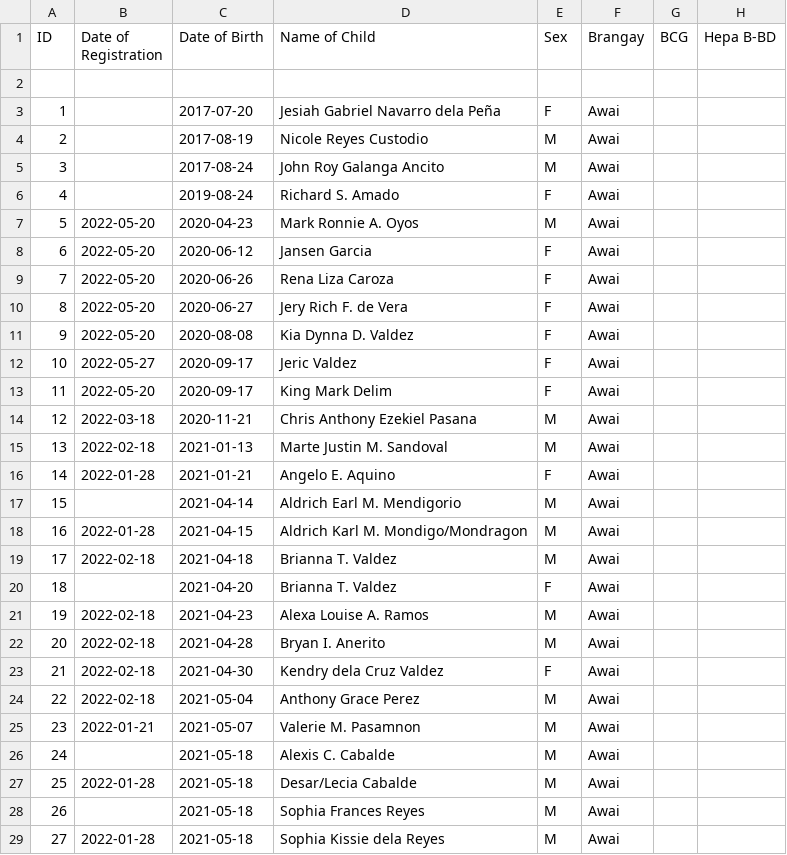
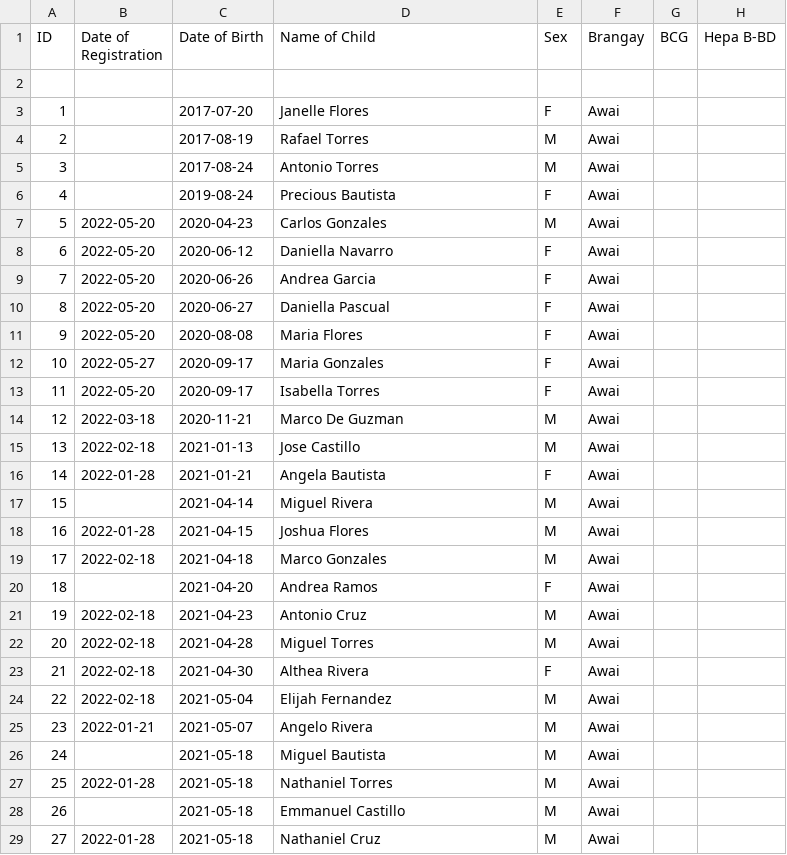
Before and after one commit to Cloudzz00/pre-final, a CSV file: ImmunoVision/data/raw/Data_SJ_Awai.csv, drawn as a sheet; only a part is shown; the diff covers the shown part only; the diff names each change by its address in the sheet, - before the commit and + after, or states it on an @@ line.

```diff
--- a/ImmunoVision/data/raw/Data_SJ_Awai.csv
+++ b/ImmunoVision/data/raw/Data_SJ_Awai.csv
-D3 (Name of Child): Jesiah Gabriel Navarro dela Peña
+D3 (Name of Child): Janelle Flores
-D4 (Name of Child): Nicole Reyes Custodio
+D4 (Name of Child): Rafael Torres
-D5 (Name of Child): John Roy Galanga Ancito
+D5 (Name of Child): Antonio Torres
-D6 (Name of Child): Richard S. Amado
+D6 (Name of Child): Precious Bautista
-D7 (Name of Child): Mark Ronnie A. Oyos
+D7 (Name of Child): Carlos Gonzales
-D8 (Name of Child): Jansen Garcia
+D8 (Name of Child): Daniella Navarro
-D9 (Name of Child): Rena Liza Caroza
+D9 (Name of Child): Andrea Garcia
-D10 (Name of Child): Jery Rich F. de Vera
+D10 (Name of Child): Daniella Pascual
-D11 (Name of Child): Kia Dynna D. Valdez
+D11 (Name of Child): Maria Flores
-D12 (Name of Child): Jeric Valdez
+D12 (Name of Child): Maria Gonzales
-D13 (Name of Child): King Mark Delim
+D13 (Name of Child): Isabella Torres
-D14 (Name of Child): Chris Anthony Ezekiel Pasana
+D14 (Name of Child): Marco De Guzman
-D15 (Name of Child): Marte Justin M. Sandoval
+D15 (Name of Child): Jose Castillo
-D16 (Name of Child): Angelo E. Aquino
+D16 (Name of Child): Angela Bautista
-D17 (Name of Child): Aldrich Earl M. Mendigorio
+D17 (Name of Child): Miguel Rivera
-D18 (Name of Child): Aldrich Karl M. Mondigo/Mondragon
+D18 (Name of Child): Joshua Flores
-D19 (Name of Child): Brianna T. Valdez
+D19 (Name of Child): Marco Gonzales
-D20 (Name of Child): Brianna T. Valdez
+D20 (Name of Child): Andrea Ramos
-D21 (Name of Child): Alexa Louise A. Ramos
+D21 (Name of Child): Antonio Cruz
-D22 (Name of Child): Bryan I. Anerito
+D22 (Name of Child): Miguel Torres
-D23 (Name of Child): Kendry dela Cruz Valdez
+D23 (Name of Child): Althea Rivera
-D24 (Name of Child): Anthony Grace Perez
+D24 (Name of Child): Elijah Fernandez
-D25 (Name of Child): Valerie M. Pasamnon
+D25 (Name of Child): Angelo Rivera
-D26 (Name of Child): Alexis C. Cabalde
+D26 (Name of Child): Miguel Bautista
-D27 (Name of Child): Desar/Lecia Cabalde
+D27 (Name of Child): Nathaniel Torres
-D28 (Name of Child): Sophia Frances Reyes
+D28 (Name of Child): Emmanuel Castillo
-D29 (Name of Child): Sophia Kissie dela Reyes
+D29 (Name of Child): Nathaniel Cruz
```
Also changed, not shown: 117 edited cells elsewhere in this file, ImmunoVision/data/raw/Data_SJ_Bolo.csv, ImmunoVision/data/raw/Data_SJ_Macayug.csv, 10 other files.
